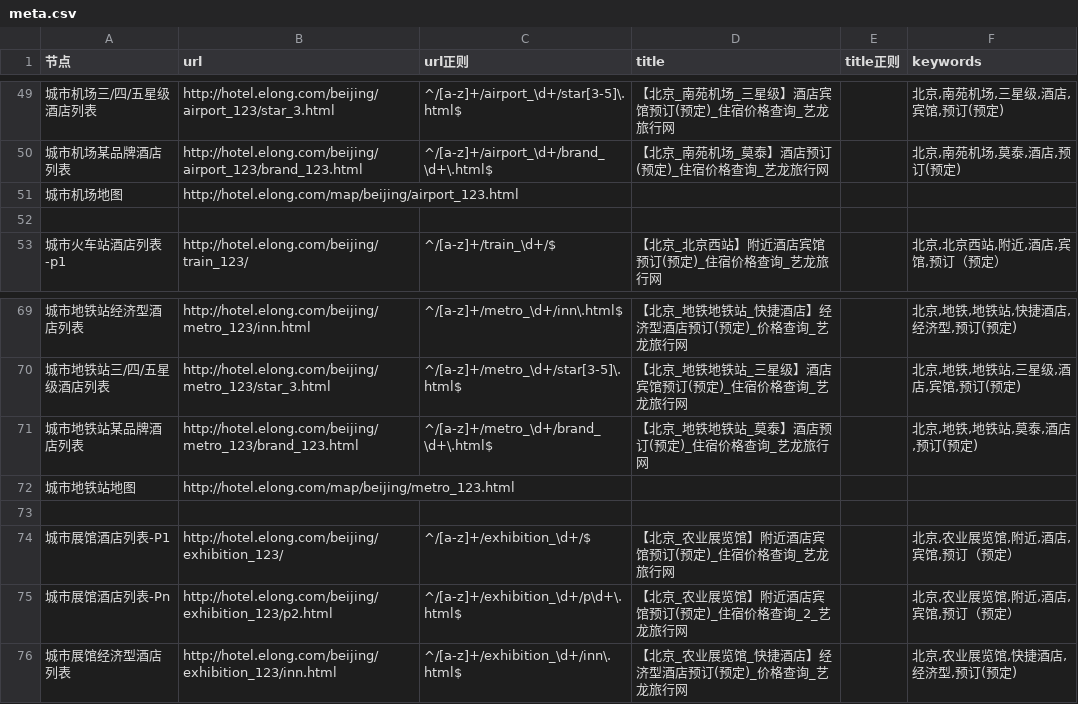
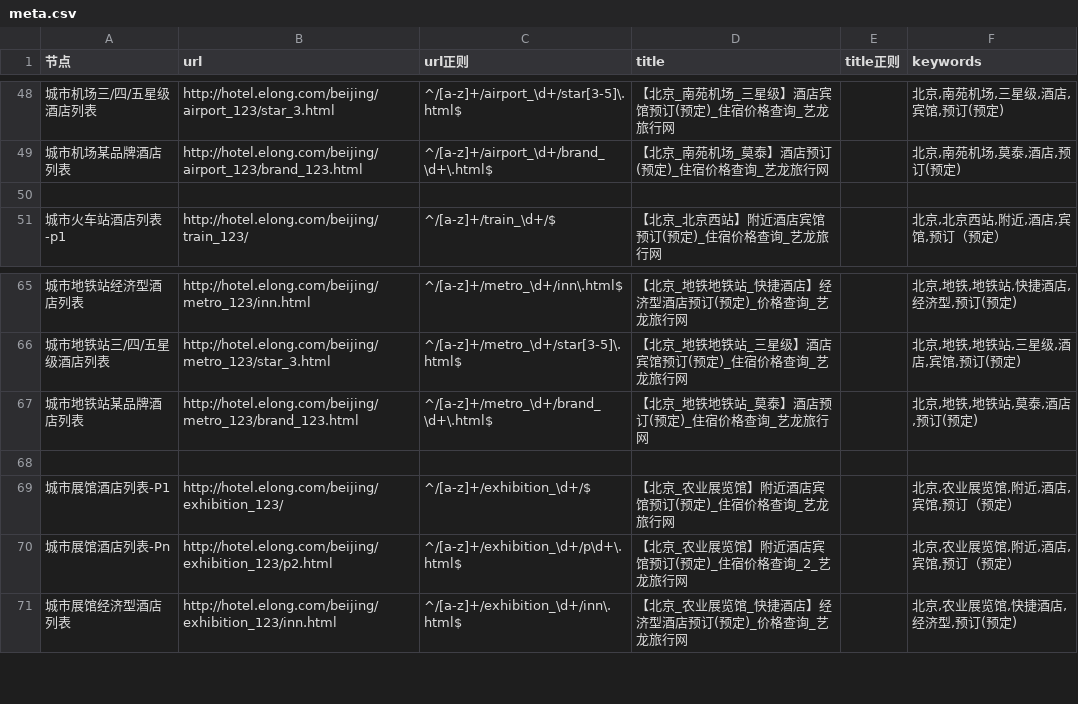
Before and after one commit to thaddeusgeek/unit-test-seo, a CSV file: project/elong/hotel.elong.com/meta.csv, drawn as a sheet; only a part is shown, gaps mark what is left out; removed rows and columns are numbered as before the commit, all else as after; the diff covers the shown part only; the diff names each change by its address in the sheet, - before the commit and + after, or states it on an @@ line.

```diff
--- a/project/elong/hotel.elong.com/meta.csv
+++ b/project/elong/hotel.elong.com/meta.csv
-row 51: 城市机场地图 | http://hotel.elong.com/map/beijing/airport_123.html
-row 72: 城市地铁站地图 | http://hotel.elong.com/map/beijing/metro_123.html
```
Also changed, not shown: 5 added rows, 12 removed rows, 2 moved rows and 10 edited cells elsewhere in this file.
